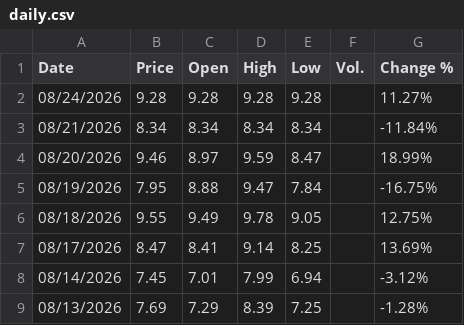
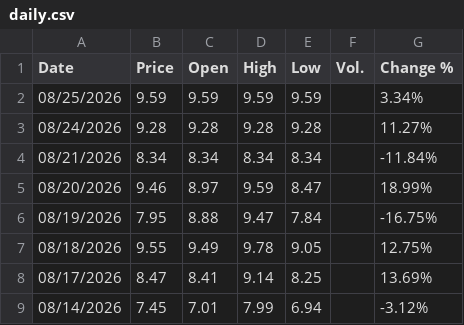
Before and after one commit to takeshiromanov/IOVIQUANT_DATA, a CSV file: data/cor1m/daily.csv, drawn as a sheet; only a part is shown; the shorter side is filled out with more unchanged rows; the diff names each change by its address in the sheet, - before the commit and + after, or states it on an @@ line.

```diff
--- a/data/cor1m/daily.csv
+++ b/data/cor1m/daily.csv
+row 2: 08/25/2026 | 9.59 | 9.59 | 9.59 | 9.59 |  | 3.34%
```
